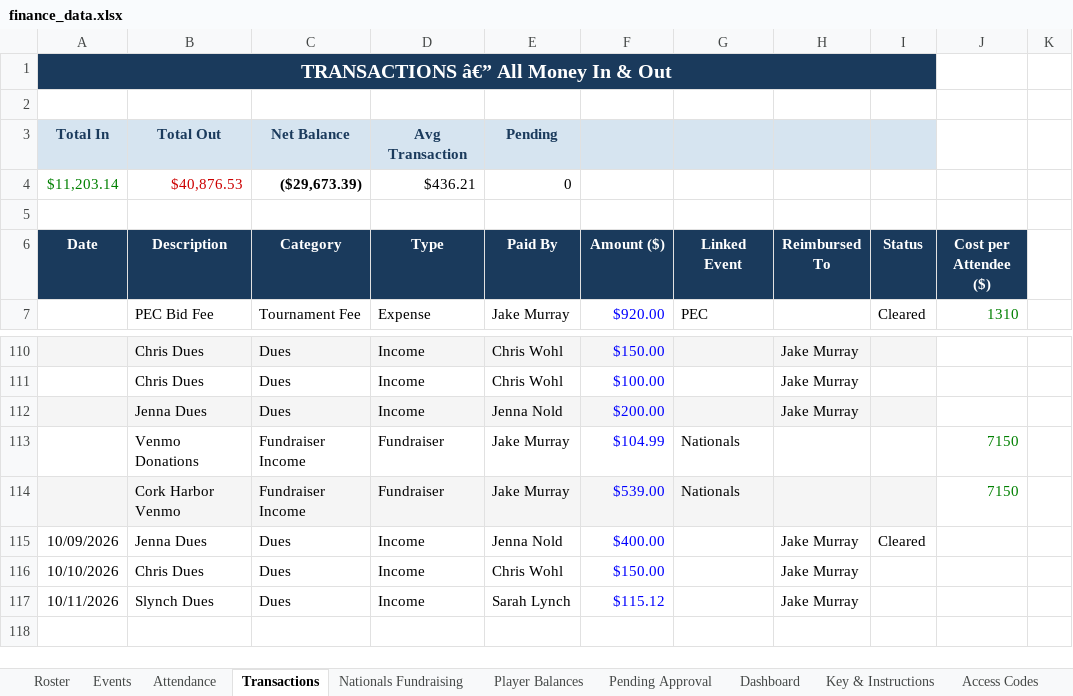
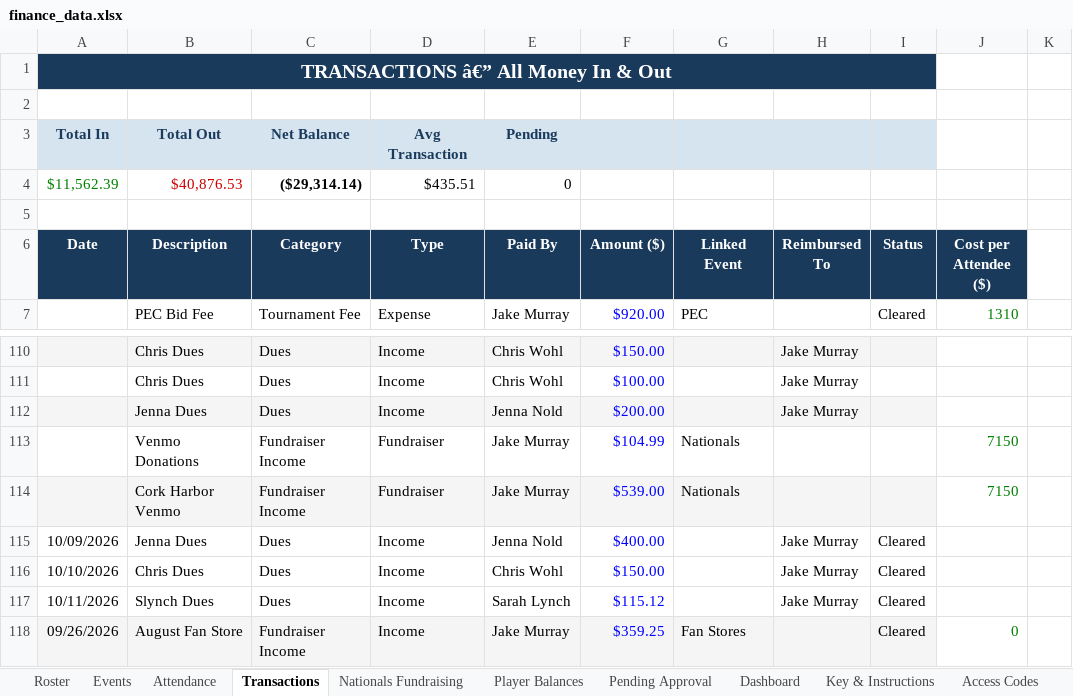
Before and after one commit to jakepmurray/port-finances-26, an Excel workbook: finance_data.xlsx, sheet Transactions, drawn as a sheet; only a part is shown, gaps mark what is left out; values as stored, in another font and other column widths than the file's, no borders; charts and pictures not drawn; removed rows and columns are numbered as before the commit, all else as after; the diff names each change by its address in the sheet, - before the commit and + after, or states it on an @@ line.

Commit message:
adding august fan store

```diff
--- a/finance_data.xlsx (sheet Transactions)
+++ b/finance_data.xlsx (sheet Transactions)
-row 4: $11,203.14 | $40,876.53 | ($29,673.39) | $436.21 | 0
+row 4: $11,562.39 | $40,876.53 | ($29,314.14) | $435.51 | 0
-I116:I117 (Status): (empty)
+I116:I117 (Status): Cleared
+row 118: 09/26/2026 | August Fan Store | Fundraiser Income | Income | Jake Murray | $359.25 | Fan Stores |  | Cleared | 0
```
Also changed, not shown: sheet Documentation, sheet Player Balances, sheet Dashboard, sheet Events, other sheet tabs.
